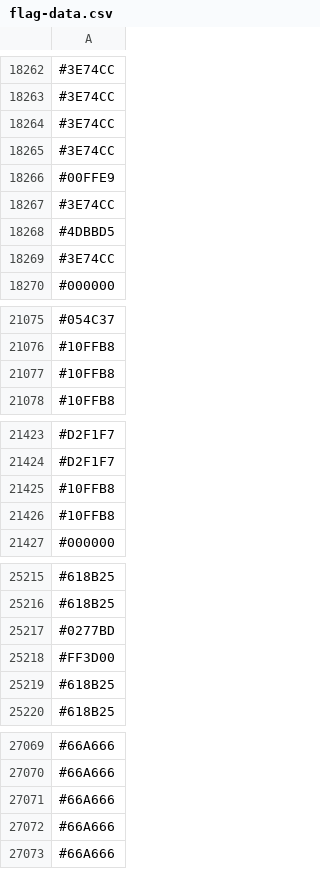
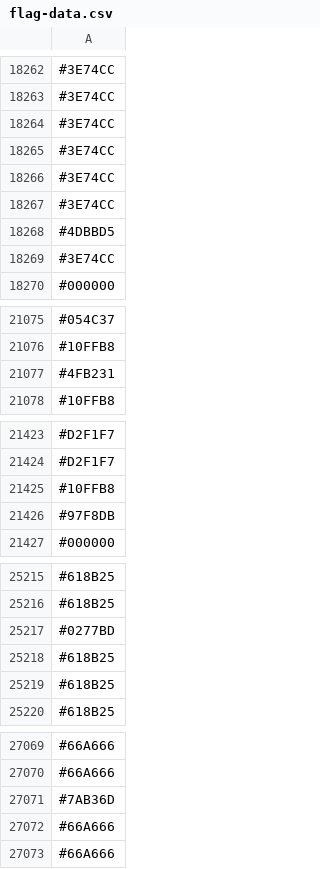
Before and after one commit to capsuleman/dirtybiology-flag-versioning, a CSV file: flag-data.csv, drawn as a sheet; only a part is shown, gaps mark what is left out; removed rows and columns are numbered as before the commit, all else as after; the diff covers the shown part only; the diff names each change by its address in the sheet, - before the commit and + after, or states it on an @@ line.

```diff
--- a/flag-data.csv
+++ b/flag-data.csv
-row 18266: #00FFE9
+row 18266: #3E74CC
-row 21077: #10FFB8
+row 21077: #4FB231
-row 21426: #10FFB8
+row 21426: #97F8DB
-row 25218: #FF3D00
+row 25218: #618B25
-row 27071: #66A666
+row 27071: #7AB36D
```
Also changed, not shown: other rows of this file.
